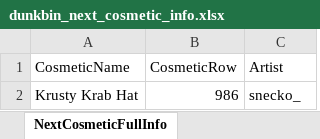
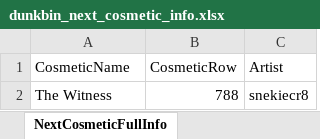
Before and after one commit to WUOTE/dunkbin-stats-images, an Excel workbook: public/sheets/dunkbin_next_cosmetic_info.xlsx, sheet NextCosmeticFullInfo, drawn as a sheet; values as stored, in another font and other column widths than the file's, no borders; removed rows and columns are numbered as before the commit, all else as after; the diff names each change by its address in the sheet, - before the commit and + after, or states it on an @@ line.

Commit message:
update next cosmetic and next cosmetic artist

```diff
--- a/public/sheets/dunkbin_next_cosmetic_info.xlsx (sheet NextCosmeticFullInfo)
+++ b/public/sheets/dunkbin_next_cosmetic_info.xlsx (sheet NextCosmeticFullInfo)
-row 2: Krusty Krab Hat | 986 | snecko_
+row 2: The Witness | 788 | snekiecr8
```
